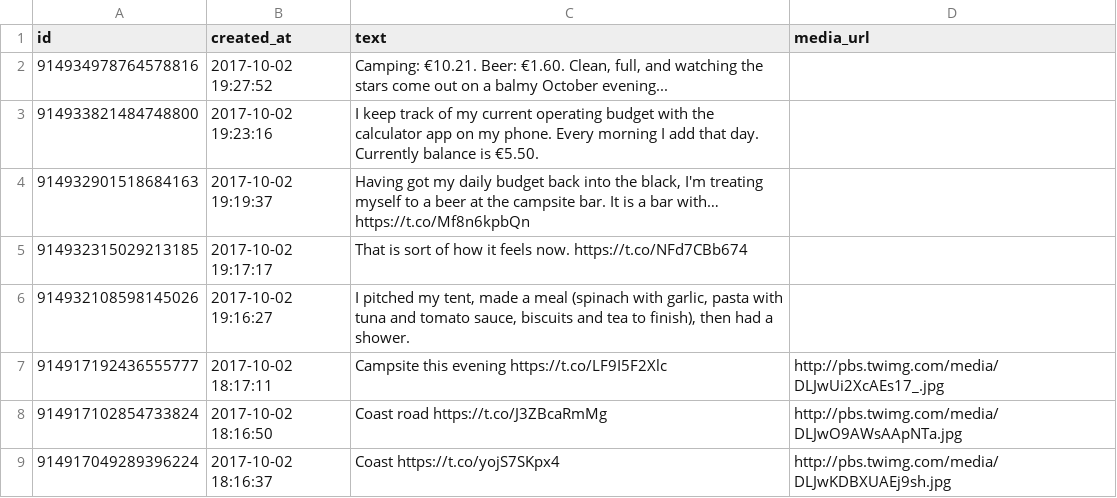
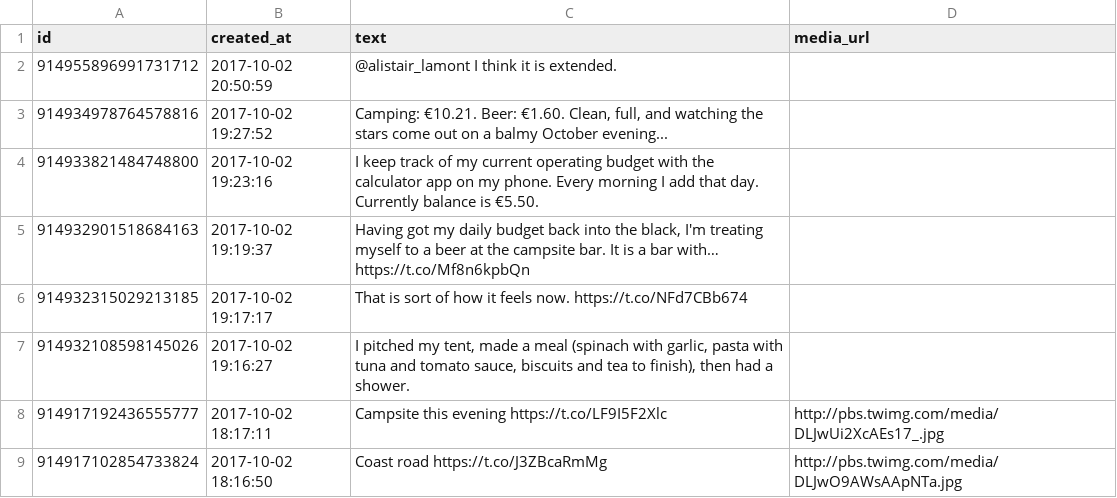
Before and after one commit to zonca/RTWbike_tweets, a CSV file: RTWbike_tweets.csv, drawn as a sheet; only a part is shown; the shorter side is filled out with more unchanged rows.

Commit message:
Update Mon Oct  2 14:00:03 PDT 2017

```diff
--- a/RTWbike_tweets.csv
+++ b/RTWbike_tweets.csv
@@ -1,2 +1,3 @@
 "id","created_at","text","media_url"
+"914955896991731712","2017-10-02 20:50:59","@alistair_lamont I think it is extended.",""
 "914934978764578816","2017-10-02 19:27:52","Camping: €10.21. Beer: €1.60. Clean, full, and watching the stars come out on a balmy October evening...",""
```
